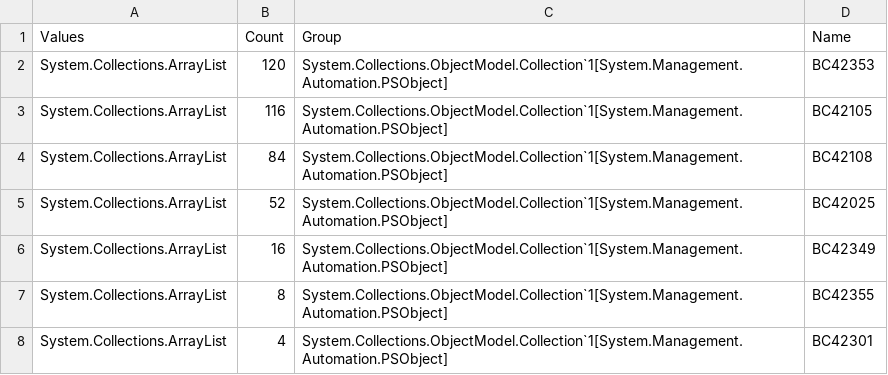
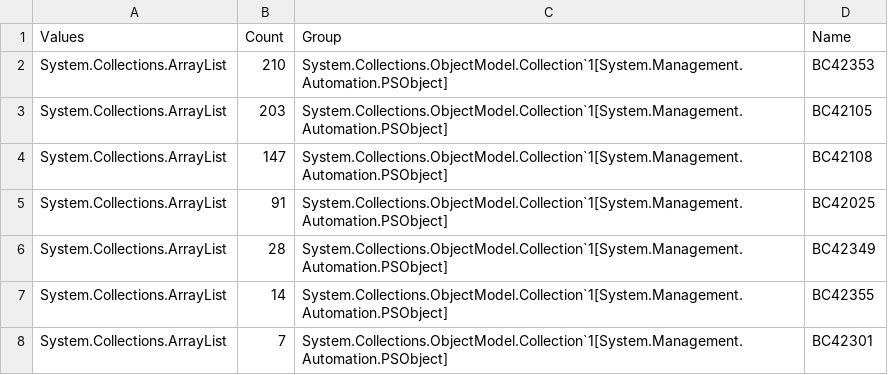
Before and after one commit to HORIKazunari/MANDARA_GIS, a CSV file: warning-summary.csv, drawn as a sheet.

Commit message:
fix: BC42105警告を解消（null参照例外リスク対応）
- clsSortingSearch.vb: 2つのプロパティにReturn 0を追加
- frmMessage.vb: getResultにReturn String.Emptyを追加
- frmMED_ObjectTimeNameEdit.vb: GetResultsをFunctionからSubに変更
- frmMED_DefTimeAttDataObjectEdit.vb: getTimeStringにReturn String.Emptyを追加
- clsPrintMap.vb: 3つの関数にReturn文を追加

BC42105警告: 4件 → 0件
総警告数: 25件 → 19件

```diff
--- a/warning-summary.csv
+++ b/warning-summary.csv
@@ -1,8 +1,8 @@
 "Values","Count","Group","Name"
-"System.Collections.ArrayList","120","System.Collections.ObjectModel.Collection`1[System.Management.Automation.PSObject]","BC42353"
-"System.Collections.ArrayList","116","System.Collections.ObjectModel.Collection`1[System.Management.Automation.PSObject]","BC42105"
-"System.Collections.ArrayList","84","System.Collections.ObjectModel.Collection`1[System.Management.Automation.PSObject]","BC42108"
-"System.Collections.ArrayList","52","System.Collections.ObjectModel.Collection`1[System.Management.Automation.PSObject]","BC42025"
-"System.Collections.ArrayList","16","System.Collections.ObjectModel.Collection`1[System.Management.Automation.PSObject]","BC42349"
-"System.Collections.ArrayList","8","System.Collections.ObjectModel.Collection`1[System.Management.Automation.PSObject]","BC42355"
-"System.Collections.ArrayList","4","System.Collections.ObjectModel.Collection`1[System.Management.Automation.PSObject]","BC42301"
+"System.Collections.ArrayList","210","System.Collections.ObjectModel.Collection`1[System.Management.Automation.PSObject]","BC42353"
+"System.Collections.ArrayList","203","System.Collections.ObjectModel.Collection`1[System.Management.Automation.PSObject]","BC42105"
+"System.Collections.ArrayList","147","System.Collections.ObjectModel.Collection`1[System.Management.Automation.PSObject]","BC42108"
+"System.Collections.ArrayList","91","System.Collections.ObjectModel.Collection`1[System.Management.Automation.PSObject]","BC42025"
+"System.Collections.ArrayList","28","System.Collections.ObjectModel.Collection`1[System.Management.Automation.PSObject]","BC42349"
+"System.Collections.ArrayList","14","System.Collections.ObjectModel.Collection`1[System.Management.Automation.PSObject]","BC42355"
+"System.Collections.ArrayList","7","System.Collections.ObjectModel.Collection`1[System.Management.Automation.PSObject]","BC42301"
```
Also changed, not shown: 10 other files.
